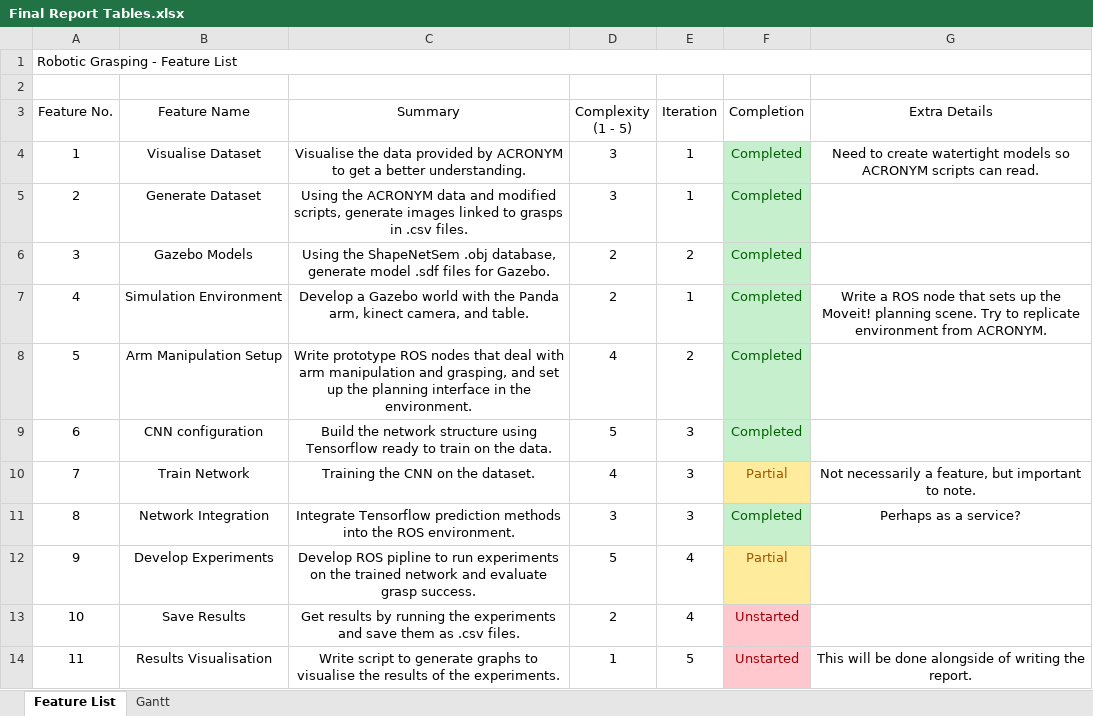
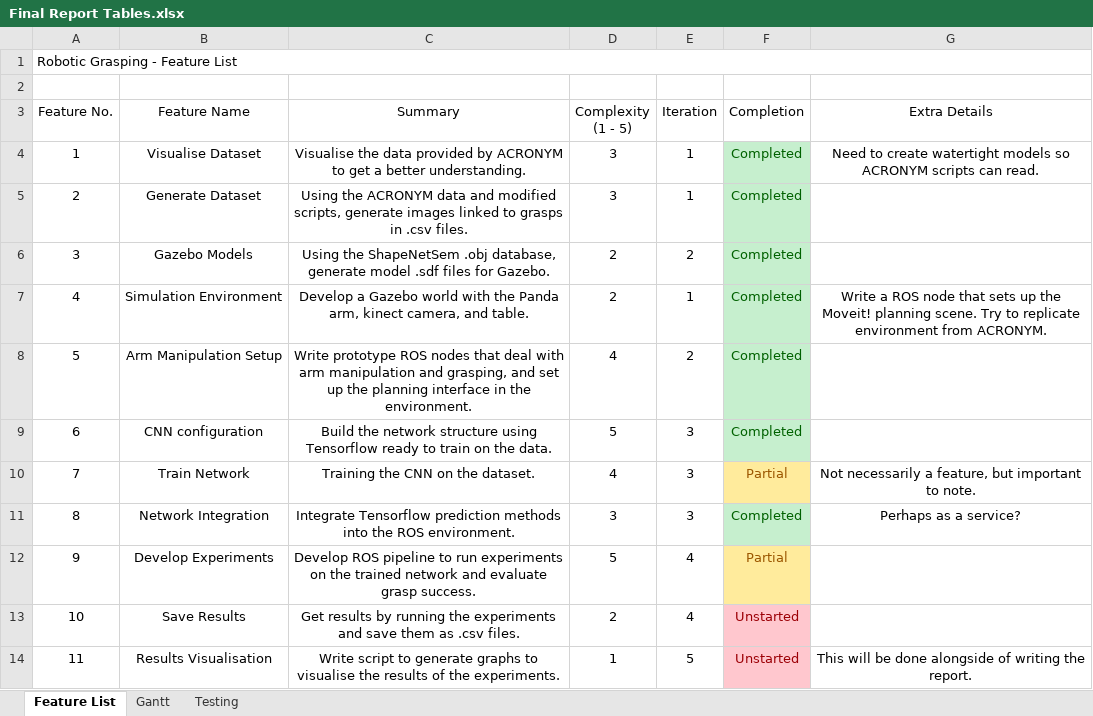
Before and after one commit to Ojt658/mmp_grasp_detect, an Excel workbook: Reports/Final Report Tables.xlsx, sheet Feature List, drawn as a sheet; values as stored, in another font and other column widths than the file's, no borders; table styles not drawn; the diff names each change by its address in the sheet, - before the commit and + after, or states it on an @@ line.

```diff
--- a/Reports/Final Report Tables.xlsx (sheet Feature List)
+++ b/Reports/Final Report Tables.xlsx (sheet Feature List)
+sheet tab: Testing
-C12 (Summary): Develop ROS pipline to run…
+C12 (Summary): Develop ROS pipeline to run…
```
Also changed, not shown: 2 other files.
